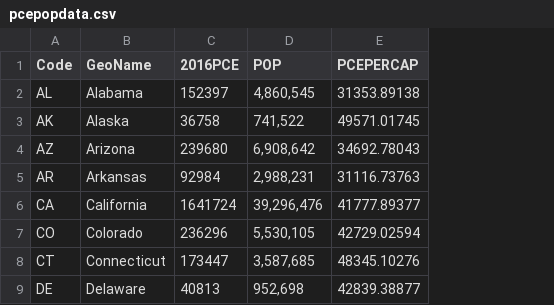
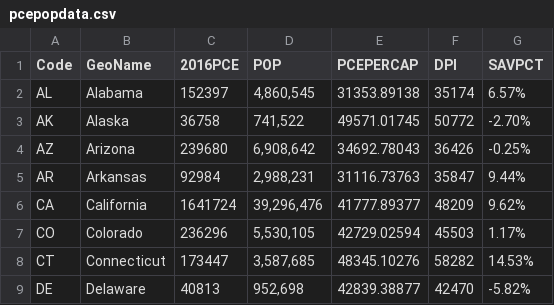
Before and after one commit to kfw322/uploaddump, a CSV file: pcepopdata.csv, drawn as a sheet; only a part is shown; the diff names each change by its address in the sheet, - before the commit and + after, or states it on an @@ line.

Commit message:
Add files via upload

```diff
--- a/pcepopdata.csv
+++ b/pcepopdata.csv
+column F (DPI), rows 2-9: 35174 | 50772 | 36426 | 35847 | 48209 | 45503 | 58282 | 42470
+column G (SAVPCT), rows 2-9: 6.57% | -2.70% | -0.25% | 9.44% | 9.62% | 1.17% | 14.53% | -5.82%
```
